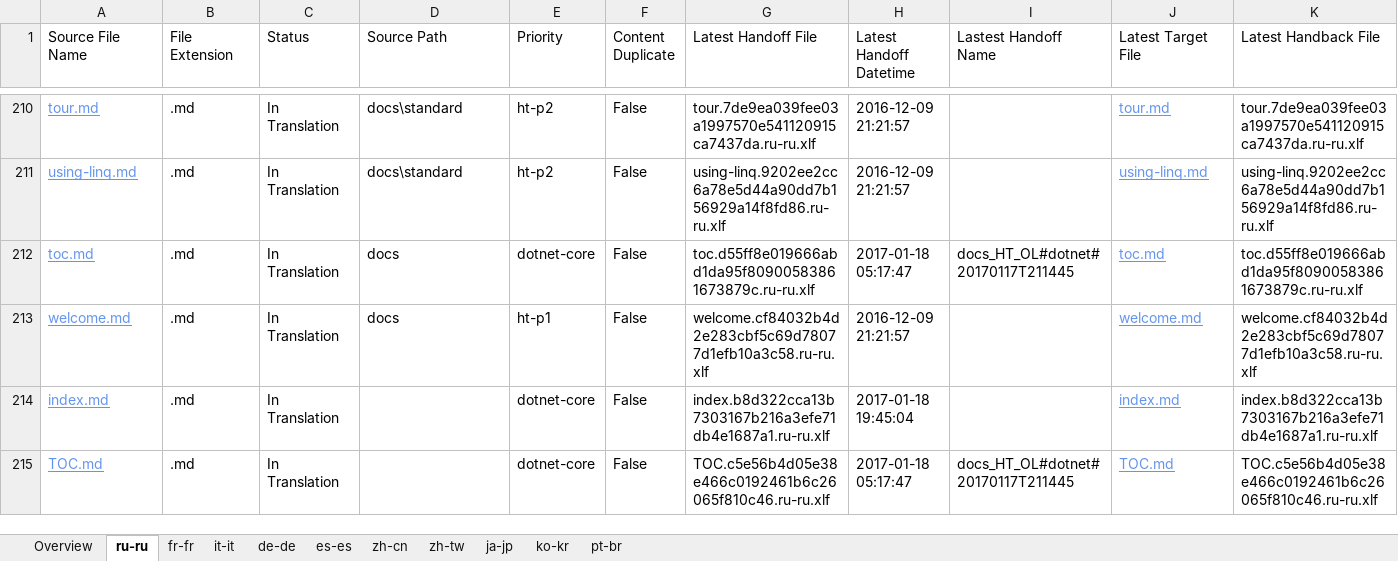
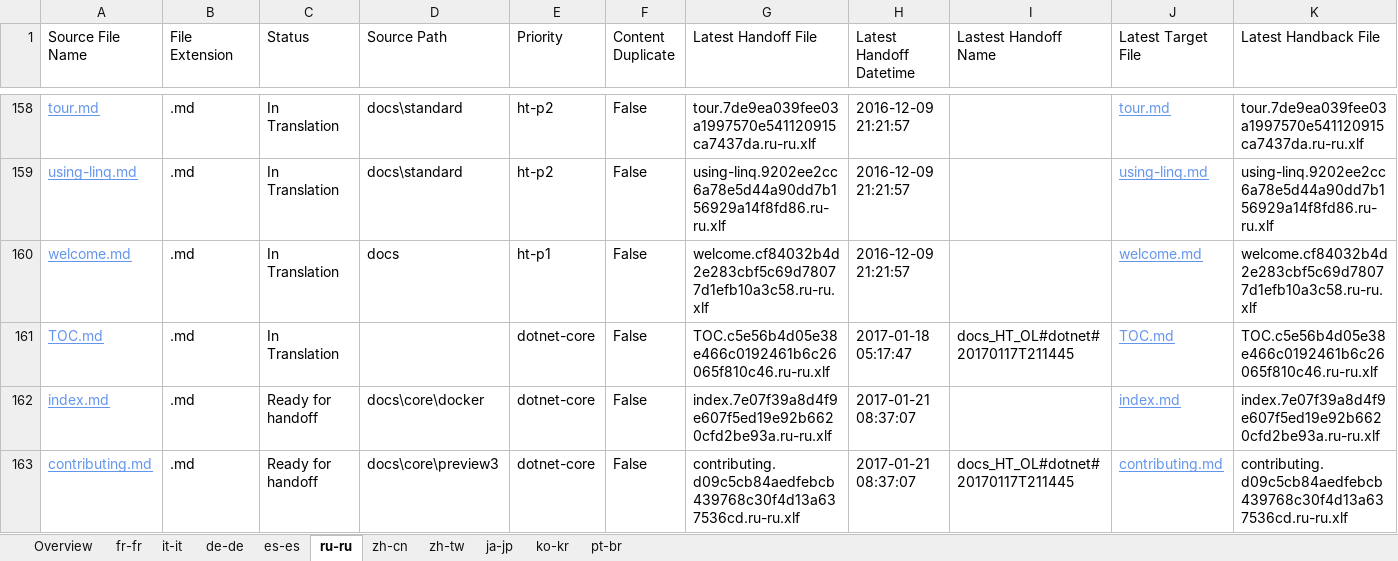
Before and after one commit to openpublishoperation/docs.handback, an Excel workbook: ol-handback/dotnet/docs/master/localization-status.xlsx, sheet ru-ru, drawn as a sheet; only a part is shown, gaps mark what is left out; values as stored, in another font and other column widths than the file's, no borders; table styles not drawn; removed rows and columns are numbered as before the commit, all else as after; rows hold the shown columns only; the diff covers the shown part only; the diff names each change by its address in the sheet, - before the commit and + after, or states it on an @@ line.

Commit message:
Generate Report for Handoff

```diff
--- a/ol-handback/dotnet/docs/master/localization-status.xlsx (sheet ru-ru)
+++ b/ol-handback/dotnet/docs/master/localization-status.xlsx (sheet ru-ru)
@@ sheet tab order changed: Overview | fr-fr | it-it | de-de | es-es | ru-ru | zh-cn | zh-tw | ja-jp | ko-kr | pt-br @@
-row 212: toc.md | .md | In Translation | docs | dotnet-core | False | toc.d55ff8e019666abd1da95f80900583861673879c.ru-ru.xlf | 2017-01-18 05:17:47 | docs_HT_OL#dotnet#20170117T211445 | toc.md | toc.d55ff8e019666abd1da95f80900583861673879c.ru-ru.xlf
-row 214: index.md | .md | In Translation |  | dotnet-core | False | index.b8d322cca13b7303167b216a3efe71db4e1687a1.ru-ru.xlf | 2017-01-18 19:45:04 |  | index.md | index.b8d322cca13b7303167b216a3efe71db4e1687a1.ru-ru.xlf
+row 162: index.md | .md | Ready for handoff | docs\core\docker | dotnet-core | False | index.7e07f39a8d4f9e607f5ed19e92b6620cfd2be93a.ru-ru.xlf | 2017-01-21 08:37:07 |  | index.md | index.7e07f39a8d4f9e607f5ed19e92b6620cfd2be93a.ru-ru.xlf
+row 163: contributing.md | .md | Ready for handoff | docs\core\preview3 | dotnet-core | False | contributing.d09c5cb84aedfebcb439768c30f4d13a637536cd.ru-ru.xlf | 2017-01-21 08:37:07 | docs_HT_OL#dotnet#20170117T211445 | contributing.md | contributing.d09c5cb84aedfebcb439768c30f4d13a637536cd.ru-ru.xlf
```
Also changed, not shown: 52 added rows, 52 removed rows and 2 edited cells elsewhere in this sheet, sheet de-de, sheet it-it, sheet zh-cn, sheet ko-kr, sheet zh-tw, sheet pt-br, 4 more sheets.
